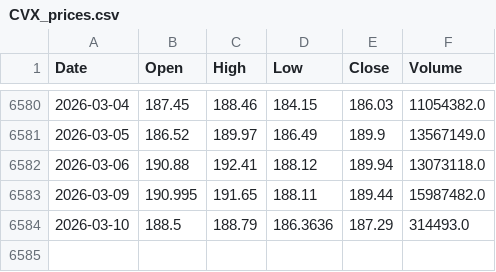
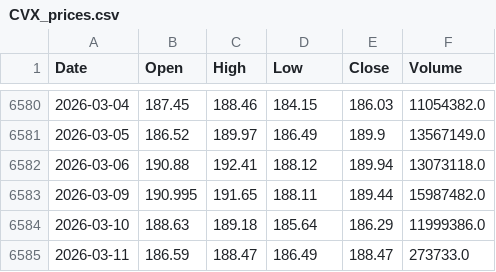
Before and after one commit to NewCity250/Finance-Data-Gathering-Agent, a CSV file: data/CVX_prices.csv, drawn as a sheet; only a part is shown, gaps mark what is left out.

Commit message:
Update data

```diff
--- a/data/CVX_prices.csv
+++ b/data/CVX_prices.csv
@@ -6583,2 +6583,3 @@ Date,Open,High,Low,Close,Volume
 2026-03-09,190.995,191.65,188.11,189.44,15987482.0
-2026-03-10,188.5,188.79,186.3636,187.29,314493.0
+2026-03-10,188.63,189.18,185.64,186.29,11999386.0
+2026-03-11,186.59,188.47,186.49,188.47,273733.0
```
Also changed, not shown: data/XOM_prices.csv.
